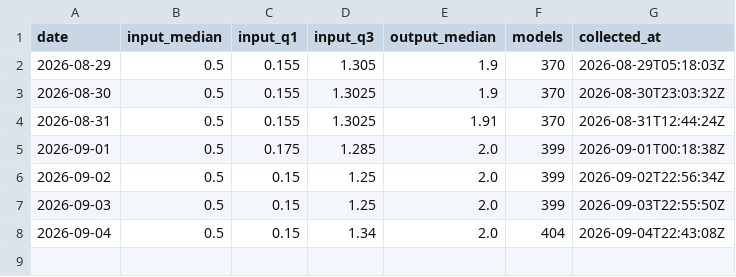
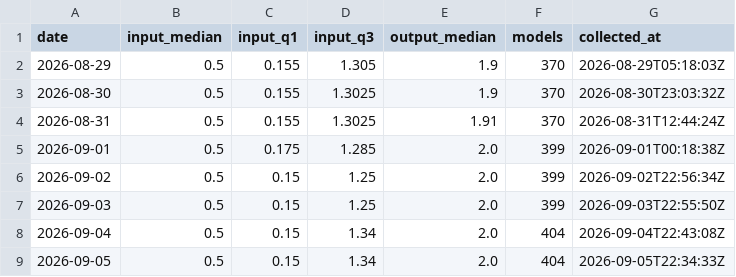
Before and after one commit to domsapporo-sudo/suiron, a CSV file: data/inference_cost.csv, drawn as a sheet; the diff names each change by its address in the sheet, - before the commit and + after, or states it on an @@ line.

```diff
--- a/data/inference_cost.csv
+++ b/data/inference_cost.csv
+row 9: 2026-09-05 | 0.5 | 0.15 | 1.34 | 2.0 | 404 | 2026-09-05T22:34:33Z
```
Also changed, not shown: 2 other files.
